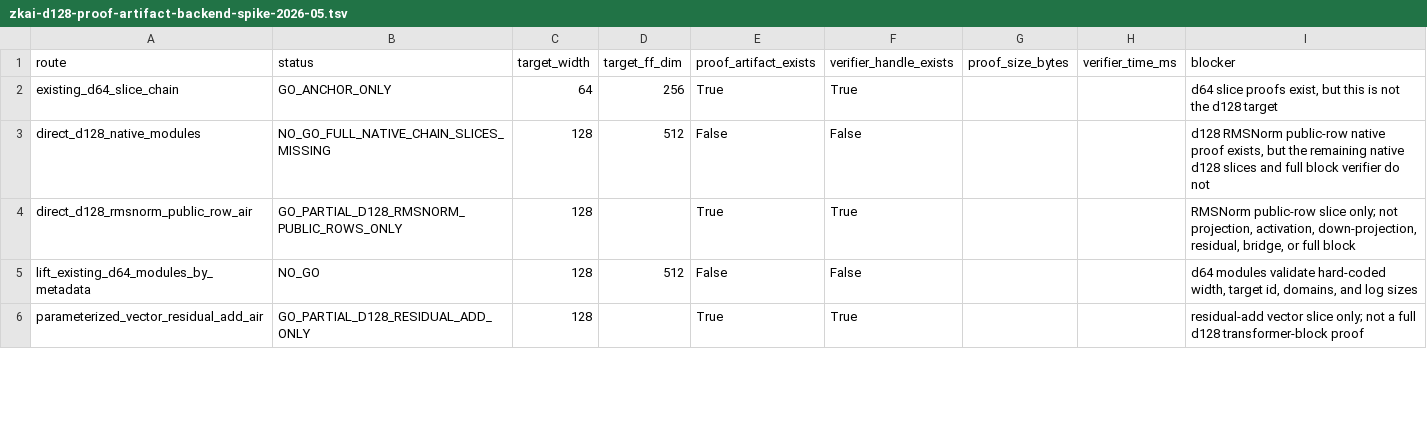
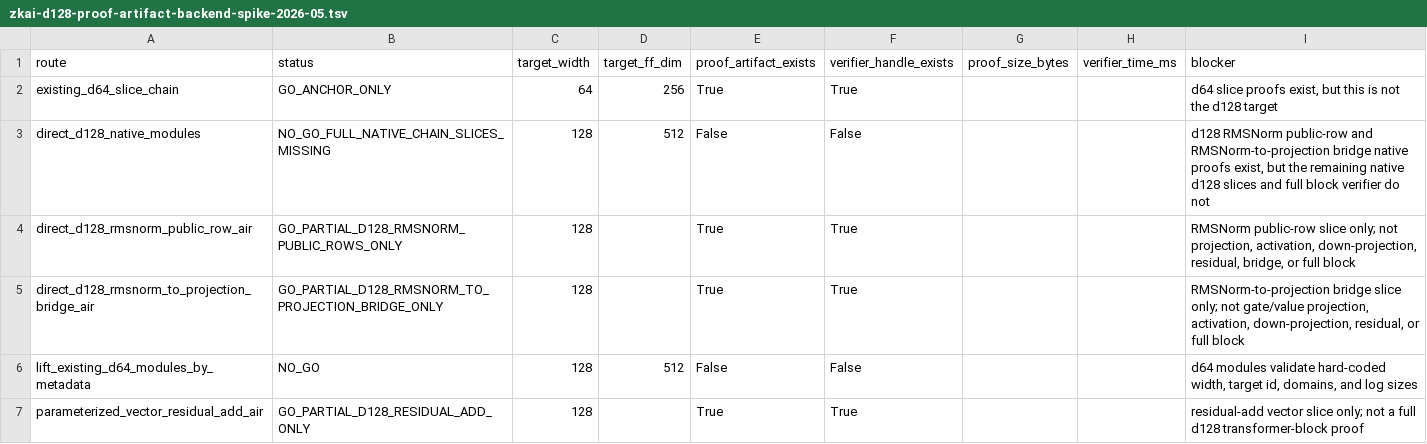
Before and after one commit to omarespejel/llm-provable-computer, a TSV file: docs/engineering/evidence/zkai-d128-proof-artifact-backend-spike-2026-05.tsv, drawn as a sheet; only a part is shown; the diff covers the shown part only.

Commit message:
Add d128 RMSNorm bridge proof handle

```diff
--- a/docs/engineering/evidence/zkai-d128-proof-artifact-backend-spike-2026-05.tsv
+++ b/docs/engineering/evidence/zkai-d128-proof-artifact-backend-spike-2026-05.tsv
@@ -2,4 +2,5 @@ route	status	target_width	target_ff_dim	proof_artifact_exists	verifier_handle_ex
 existing_d64_slice_chain	GO_ANCHOR_ONLY	64	256	True	True			d64 slice proofs exist, but this is not the d128 target
-direct_d128_native_modules	NO_GO_FULL_NATIVE_CHAIN_SLICES_MISSING	128	512	False	False			d128 RMSNorm public-row native proof exists, but the remaining native d128 slices and full block verifier do not
+direct_d128_native_modules	NO_GO_FULL_NATIVE_CHAIN_SLICES_MISSING	128	512	False	False			d128 RMSNorm public-row and RMSNorm-to-projection bridge native proofs exist, but the remaining native d128 slices and full block verifier do not
 direct_d128_rmsnorm_public_row_air	GO_PARTIAL_D128_RMSNORM_PUBLIC_ROWS_ONLY	128		True	True			RMSNorm public-row slice only; not projection, activation, down-projection, residual, bridge, or full block
+direct_d128_rmsnorm_to_projection_bridge_air	GO_PARTIAL_D128_RMSNORM_TO_PROJECTION_BRIDGE_ONLY	128		True	True			RMSNorm-to-projection bridge slice only; not gate/value projection, activation, down-projection, residual, or full block
 lift_existing_d64_modules_by_metadata	NO_GO	128	512	False	False			d64 modules validate hard-coded width, target id, domains, and log sizes
```
Also changed, not shown: 5 added rows and 1 edited cell elsewhere in this file, 15 other files.
